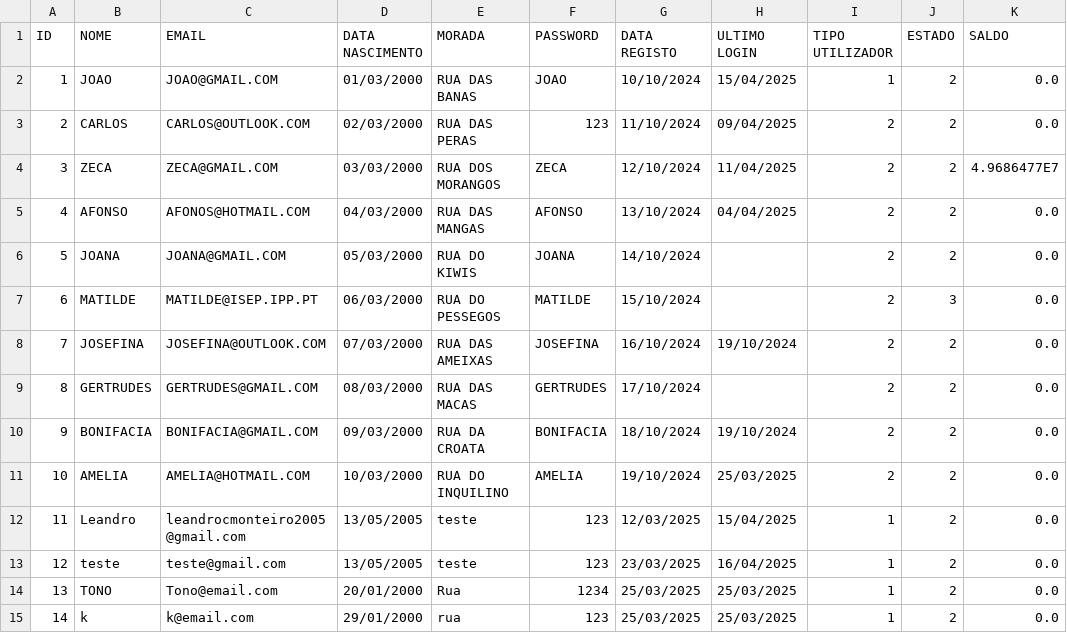
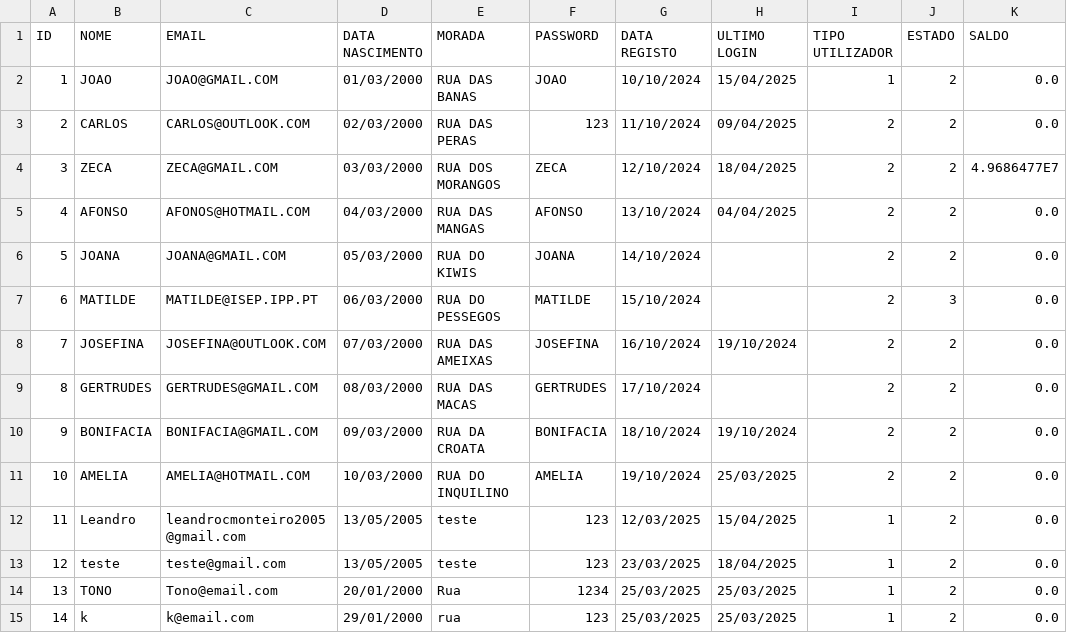
Before and after one commit to Leandro12415990/Grupo1Lp2, a CSV file: data/Utilizador.csv, drawn as a sheet.

```diff
--- a/data/Utilizador.csv
+++ b/data/Utilizador.csv
@@ -3,3 +3,3 @@ ID;NOME;EMAIL;DATA NASCIMENTO;MORADA;PASSWORD;DATA REGISTO;ULTIMO LOGIN;TIPO UTI
 2;CARLOS;CARLOS@OUTLOOK.COM;02/03/2000;RUA DAS PERAS;123;11/10/2024;09/04/2025;2;2;0.0
-3;ZECA;ZECA@GMAIL.COM;03/03/2000;RUA DOS MORANGOS;ZECA;12/10/2024;11/04/2025;2;2;4.9686477E7
+3;ZECA;ZECA@GMAIL.COM;03/03/2000;RUA DOS MORANGOS;ZECA;12/10/2024;18/04/2025;2;2;4.9686477E7
 4;AFONSO;AFONOS@HOTMAIL.COM;04/03/2000;RUA DAS MANGAS;AFONSO;13/10/2024;04/04/2025;2;2;0.0
@@ -12,3 +12,3 @@ ID;NOME;EMAIL;DATA NASCIMENTO;MORADA;PASSWORD;DATA REGISTO;ULTIMO LOGIN;TIPO UTI
 11;Leandro;leandrocmonteiro2005@gmail.com;13/05/2005;teste;123;12/03/2025;15/04/2025;1;2;0.0
-12;teste;teste@gmail.com;13/05/2005;teste;123;23/03/2025;16/04/2025;1;2;0.0
+12;teste;teste@gmail.com;13/05/2005;teste;123;23/03/2025;18/04/2025;1;2;0.0
 13;TONO;Tono@email.com;20/01/2000;Rua;1234;25/03/2025;25/03/2025;1;2;0.0
```
Also changed, not shown: 18 other files.
